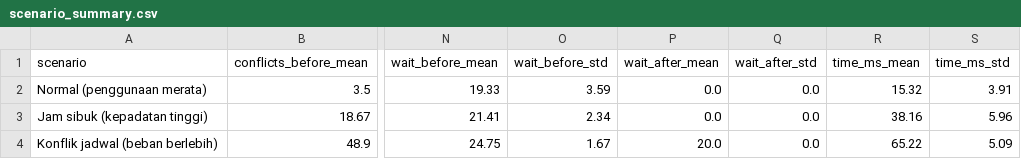
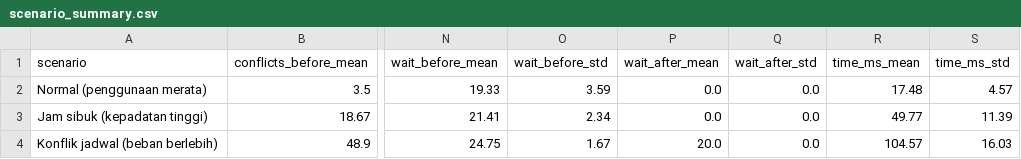
Before and after one commit to pumpkinpieruby/DashboardOptimasiGymV2, a CSV file: experiment_results/scenario_summary.csv, drawn as a sheet; only a part is shown, gaps mark what is left out; the diff names each change by its address in the sheet, - before the commit and + after, or states it on an @@ line.

```diff
--- a/experiment_results/scenario_summary.csv
+++ b/experiment_results/scenario_summary.csv
-R2 (time_ms_mean): 15.32
+R2 (time_ms_mean): 17.48
-S2 (time_ms_std): 3.91
+S2 (time_ms_std): 4.57
-R3 (time_ms_mean): 38.16
+R3 (time_ms_mean): 49.77
-S3 (time_ms_std): 5.96
+S3 (time_ms_std): 11.39
-R4 (time_ms_mean): 65.22
+R4 (time_ms_mean): 104.57
-S4 (time_ms_std): 5.09
+S4 (time_ms_std): 16.03
```
Also changed, not shown: 21 other files.
